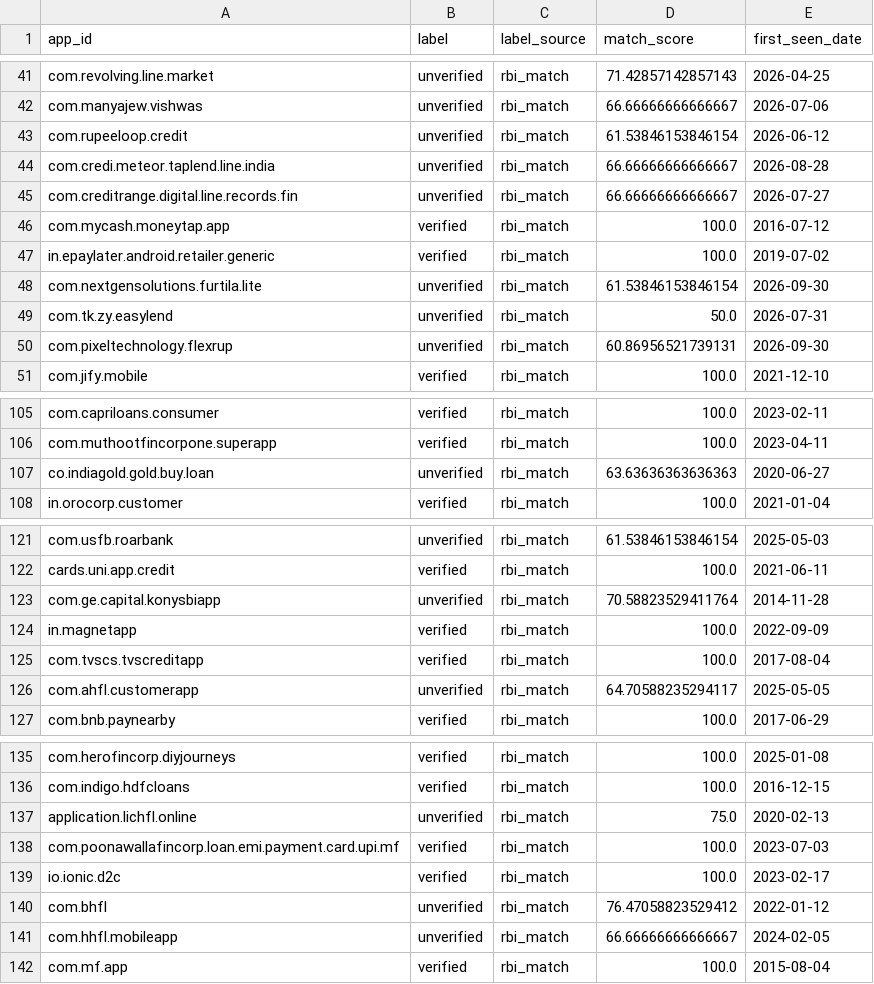
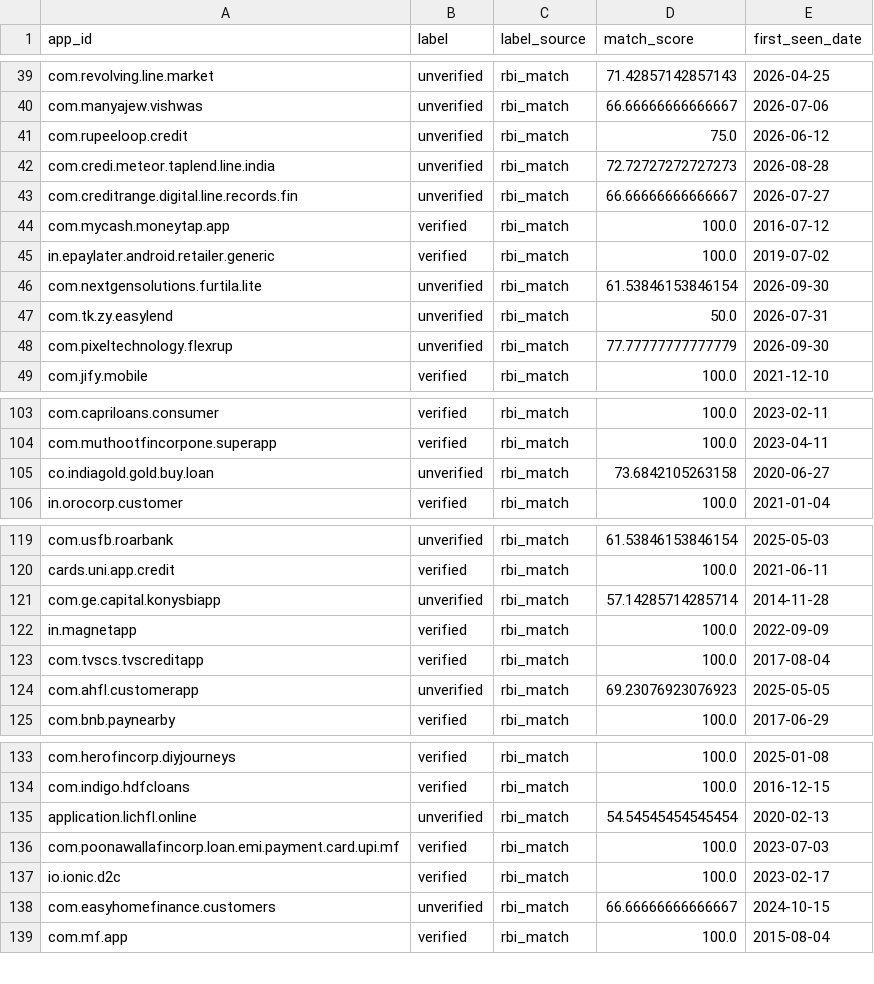
Before and after one commit to Hardik25-iso/LoanShield, a CSV file: data/processed/labels.csv, drawn as a sheet; only a part is shown, gaps mark what is left out; the diff covers the shown part only.

```diff
--- a/data/processed/labels.csv
+++ b/data/processed/labels.csv
@@ -42,4 +40,4 @@ com.revolving.line.market,unverified,rbi_match,71.42857142857143,2026-04-25
 com.manyajew.vishwas,unverified,rbi_match,66.66666666666667,2026-07-06
-com.rupeeloop.credit,unverified,rbi_match,61.53846153846154,2026-06-12
-com.credi.meteor.taplend.line.india,unverified,rbi_match,66.66666666666667,2026-08-28
+com.rupeeloop.credit,unverified,rbi_match,75.0,2026-06-12
+com.credi.meteor.taplend.line.india,unverified,rbi_match,72.72727272727273,2026-08-28
 com.creditrange.digital.line.records.fin,unverified,rbi_match,66.66666666666667,2026-07-27
@@ -49,3 +47,3 @@ com.nextgensolutions.furtila.lite,unverified,rbi_match,61.53846153846154,2026-09
 com.tk.zy.easylend,unverified,rbi_match,50.0,2026-07-31
-com.pixeltechnology.flexrup,unverified,rbi_match,60.86956521739131,2026-09-30
+com.pixeltechnology.flexrup,unverified,rbi_match,77.77777777777779,2026-09-30
 com.jify.mobile,verified,rbi_match,100.0,2021-12-10
@@ -106,3 +104,3 @@ com.capriloans.consumer,verified,rbi_match,100.0,2023-02-11
 com.muthootfincorpone.superapp,verified,rbi_match,100.0,2023-04-11
-co.indiagold.gold.buy.loan,unverified,rbi_match,63.63636363636363,2020-06-27
+co.indiagold.gold.buy.loan,unverified,rbi_match,73.6842105263158,2020-06-27
 in.orocorp.customer,verified,rbi_match,100.0,2021-01-04
@@ -122,6 +120,6 @@ com.usfb.roarbank,unverified,rbi_match,61.53846153846154,2025-05-03
 cards.uni.app.credit,verified,rbi_match,100.0,2021-06-11
-com.ge.capital.konysbiapp,unverified,rbi_match,70.58823529411764,2014-11-28
+com.ge.capital.konysbiapp,unverified,rbi_match,57.14285714285714,2014-11-28
 in.magnetapp,verified,rbi_match,100.0,2022-09-09
 com.tvscs.tvscreditapp,verified,rbi_match,100.0,2017-08-04
-com.ahfl.customerapp,unverified,rbi_match,64.70588235294117,2025-05-05
+com.ahfl.customerapp,unverified,rbi_match,69.23076923076923,2025-05-05
 com.bnb.paynearby,verified,rbi_match,100.0,2017-06-29
@@ -136,7 +134,6 @@ com.herofincorp.diyjourneys,verified,rbi_match,100.0,2025-01-08
 com.indigo.hdfcloans,verified,rbi_match,100.0,2016-12-15
-application.lichfl.online,unverified,rbi_match,75.0,2020-02-13
+application.lichfl.online,unverified,rbi_match,54.54545454545454,2020-02-13
 com.poonawallafincorp.loan.emi.payment.card.upi.mf,verified,rbi_match,100.0,2023-07-03
 io.ionic.d2c,verified,rbi_match,100.0,2023-02-17
-com.bhfl,unverified,rbi_match,76.47058823529412,2022-01-12
-com.hhfl.mobileapp,unverified,rbi_match,66.66666666666667,2024-02-05
+com.easyhomefinance.customers,unverified,rbi_match,66.66666666666667,2024-10-15
 com.mf.app,verified,rbi_match,100.0,2015-08-04
```
Also changed, not shown: 10 removed rows and 1 edited cell elsewhere in this file, data/interim/label_decisions.csv, data/interim/label_review.csv, 5 other files.
